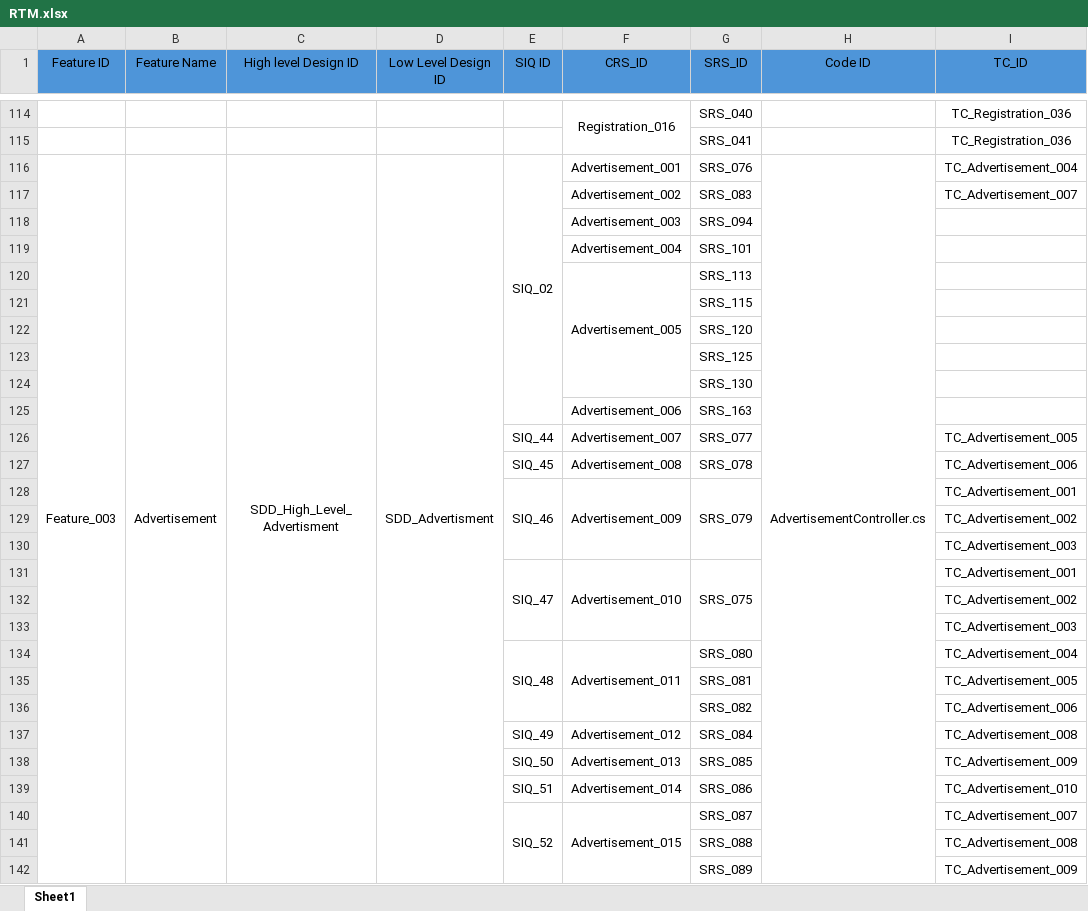
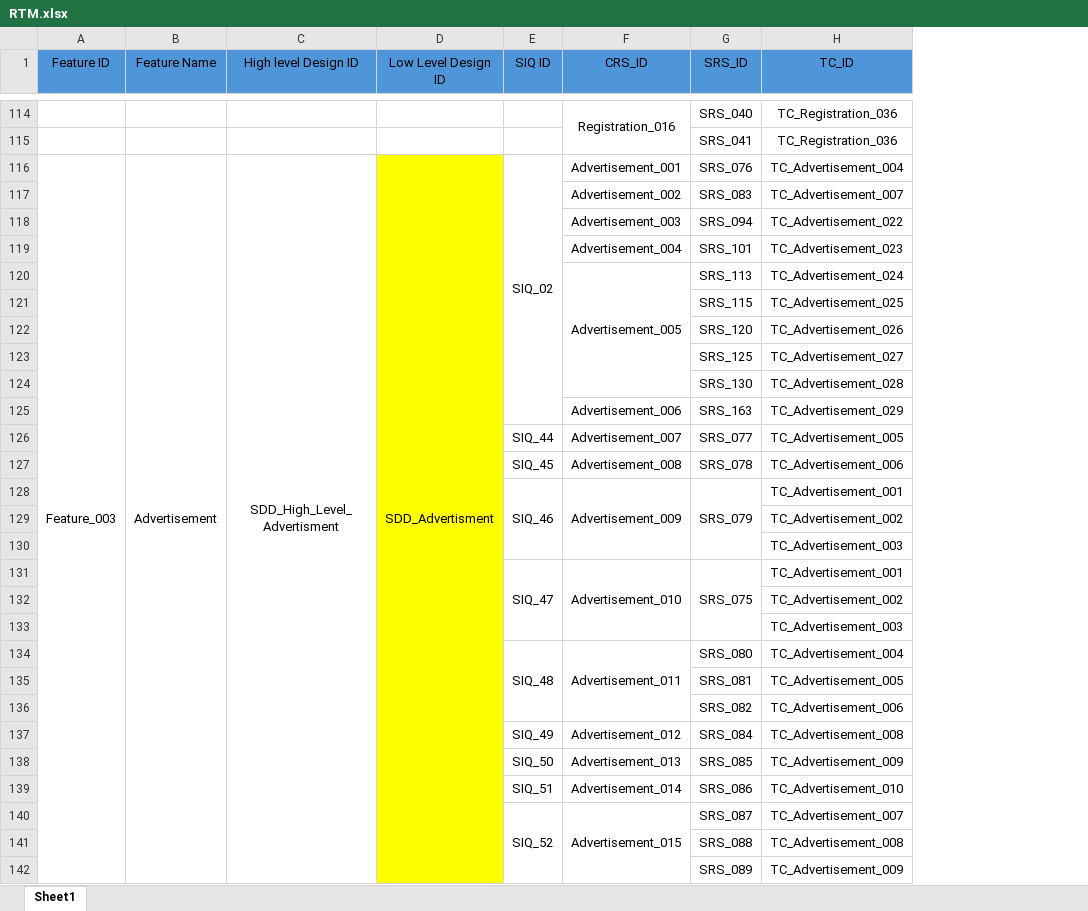
Before and after one commit to Ebrahem-Mostafa/Car-Purchasing, an Excel workbook: Requirments/RTM.xlsx, sheet Sheet1, drawn as a sheet; only a part is shown, gaps mark what is left out; values as stored, in another font and other column widths than the file's, no borders; removed rows and columns are numbered as before the commit, all else as after; the diff covers the shown part only; the diff names each change by its address in the sheet, - before the commit and + after, or states it on an @@ line.

Commit message:
Add files via upload
new Advertisement feature test cases Added to RTM

```diff
--- a/Requirments/RTM.xlsx (sheet Sheet1)
+++ b/Requirments/RTM.xlsx (sheet Sheet1)
-column H (Code ID), row 116: AdvertisementController.cs
-D116:D142 fill: none
+D116:D142 fill: #FFFF00
-H118 (TC_ID): (empty)
+H118 (TC_ID): TC_Advertisement_022
-H119 (TC_ID): (empty)
+H119 (TC_ID): TC_Advertisement_023
-H120 (TC_ID): (empty)
+H120 (TC_ID): TC_Advertisement_024
-H121 (TC_ID): (empty)
+H121 (TC_ID): TC_Advertisement_025
-H122 (TC_ID): (empty)
+H122 (TC_ID): TC_Advertisement_026
-H123 (TC_ID): (empty)
+H123 (TC_ID): TC_Advertisement_027
-H124 (TC_ID): (empty)
+H124 (TC_ID): TC_Advertisement_028
-H125 (TC_ID): (empty)
+H125 (TC_ID): TC_Advertisement_029
```
Also changed, not shown: 1 added row, 1 removed row, 47 edited cells and cell formats elsewhere in this sheet.
